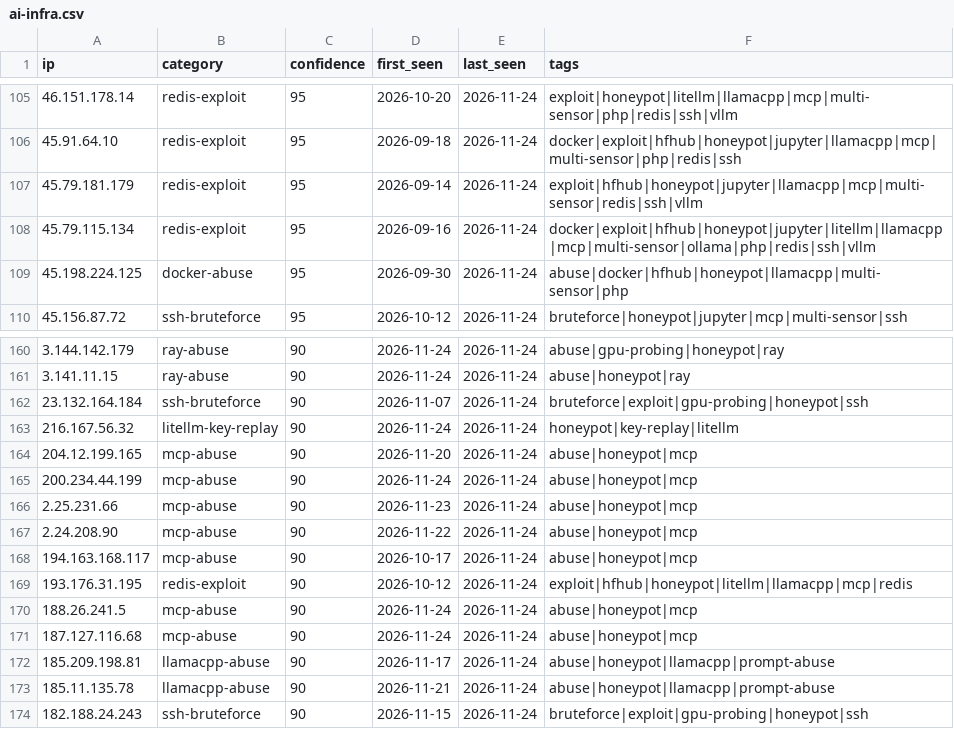
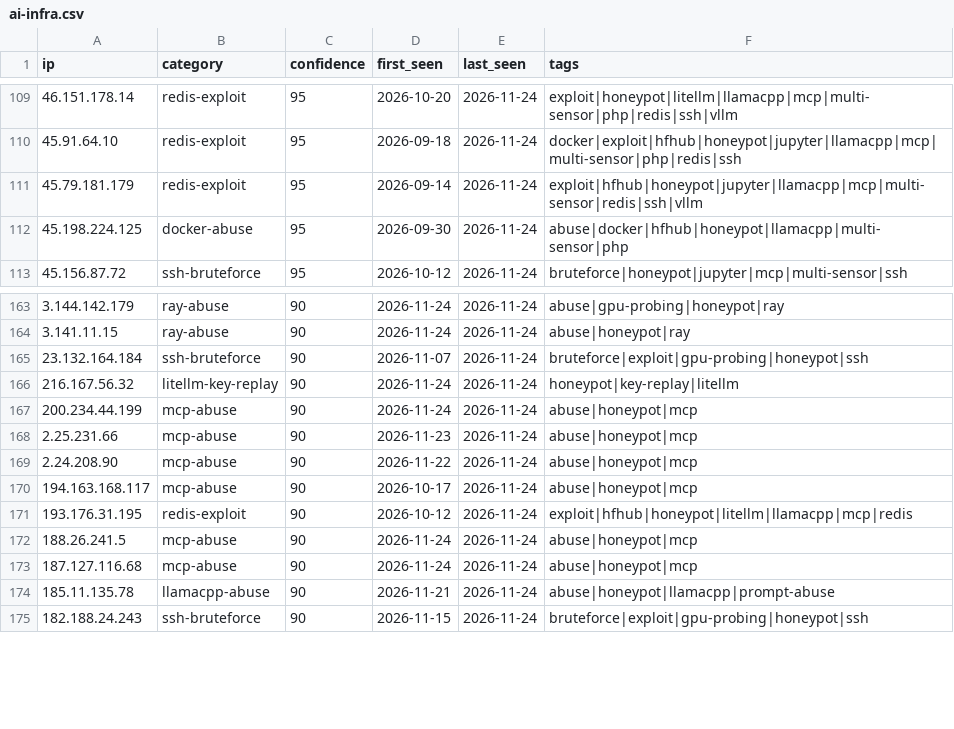
Before and after one commit to Zikmadol/trapline-ioc, a CSV file: feeds/ai-infra.csv, drawn as a sheet; only a part is shown, gaps mark what is left out; removed rows and columns are numbered as before the commit, all else as after; the diff covers the shown part only; the diff names each change by its address in the sheet, - before the commit and + after, or states it on an @@ line.

```diff
--- a/feeds/ai-infra.csv
+++ b/feeds/ai-infra.csv
-row 108: 45.79.115.134 | redis-exploit | 95 | 2026-09-16 | 2026-11-24 | docker|exploit|hfhub|honeypot|jupyter|litellm|llamacpp|mcp|multi-sensor|ollama|php|redis|ssh|vllm
-row 164: 204.12.199.165 | mcp-abuse | 90 | 2026-11-20 | 2026-11-24 | abuse|honeypot|mcp
-row 172: 185.209.198.81 | llamacpp-abuse | 90 | 2026-11-17 | 2026-11-24 | abuse|honeypot|llamacpp|prompt-abuse
```
Also changed, not shown: 5 added rows and 1 removed row elsewhere in this file, daily/2026-11-25.csv, feeds/all-observed.csv, 14 other files.
